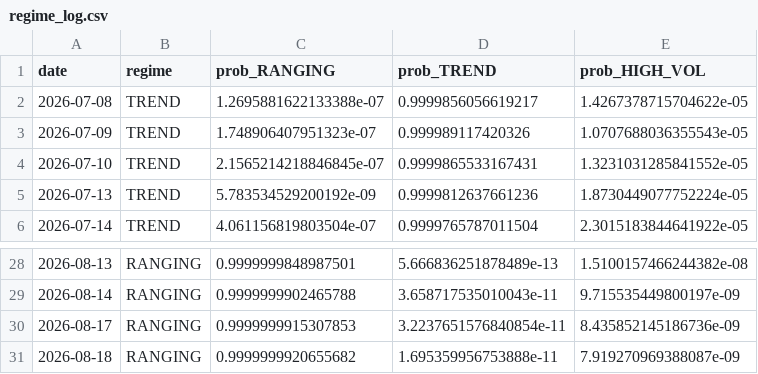
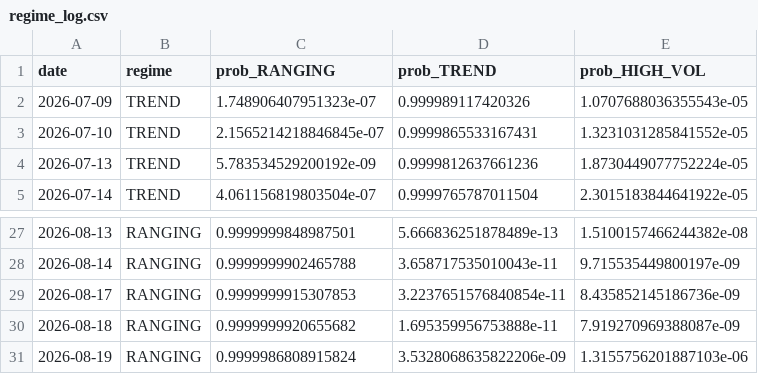
Before and after one commit to diego46watt/eur-regime-signals, a CSV file: regime_log.csv, drawn as a sheet; only a part is shown, gaps mark what is left out; removed rows and columns are numbered as before the commit, all else as after; the diff names each change by its address in the sheet, - before the commit and + after, or states it on an @@ line.

Commit message:
regime: 2026-08-20

```diff
--- a/regime_log.csv
+++ b/regime_log.csv
-row 2: 2026-07-08 | TREND | 1.2695881622133388e-07 | 0.9999856056619217 | 1.4267378715704622e-05
+row 31: 2026-08-19 | RANGING | 0.9999986808915824 | 3.5328068635822206e-09 | 1.3155756201887103e-06
```
